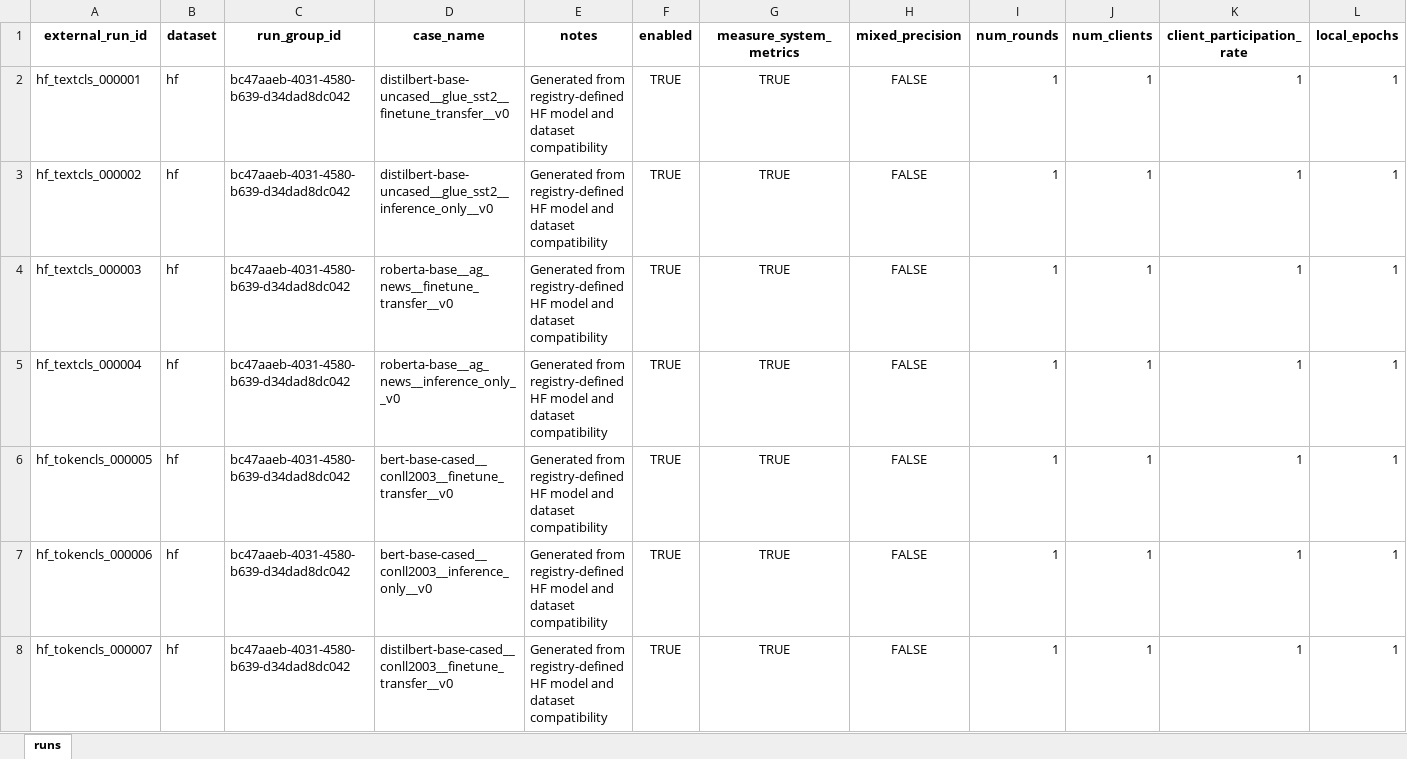
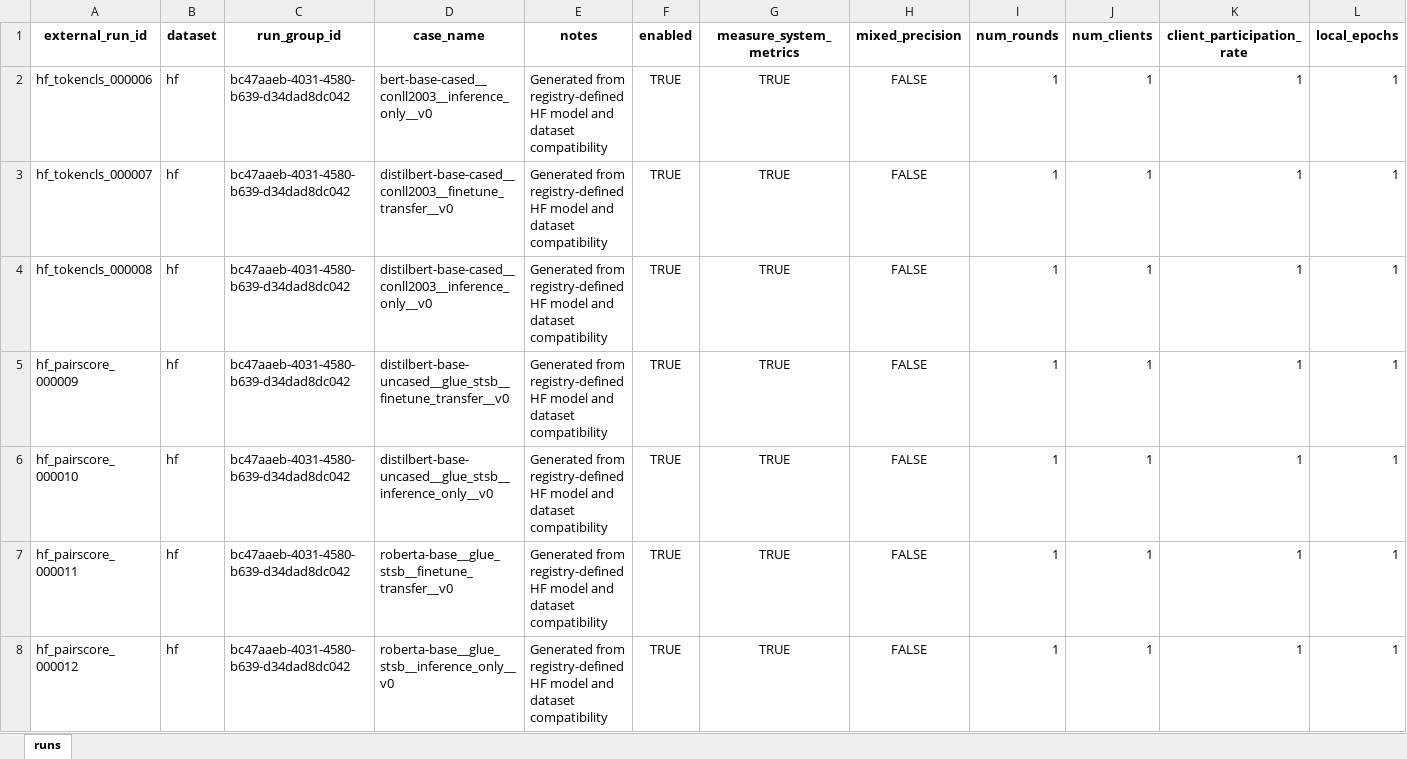
Before and after one commit to YGYerrd/Adaptive-MLaaS-Model, an Excel workbook: outputs/run_manifest.xlsx, sheet runs, drawn as a sheet; only a part is shown; the shorter side is filled out with more unchanged rows; values as stored, in another font and other column widths than the file's, no borders; rows hold the shown columns only; the diff names each change by its address in the sheet, - before the commit and + after, or states it on an @@ line.

```diff
--- a/outputs/run_manifest.xlsx (sheet runs)
+++ b/outputs/run_manifest.xlsx (sheet runs)
-row 2: hf_textcls_000001 | hf | bc47aaeb-4031-4580-b639-d34dad8dc042 | distilbert-base-uncased__glue_sst2__finetune_transfer__v0 | Generated from registry-defined HF model and dataset compatibility | TRUE | TRUE | FALSE | 1 | 1 | 1 | 1
-row 3: hf_textcls_000002 | hf | bc47aaeb-4031-4580-b639-d34dad8dc042 | distilbert-base-uncased__glue_sst2__inference_only__v0 | Generated from registry-defined HF model and dataset compatibility | TRUE | TRUE | FALSE | 1 | 1 | 1 | 1
-row 4: hf_textcls_000003 | hf | bc47aaeb-4031-4580-b639-d34dad8dc042 | roberta-base__ag_news__finetune_transfer__v0 | Generated from registry-defined HF model and dataset compatibility | TRUE | TRUE | FALSE | 1 | 1 | 1 | 1
-row 5: hf_textcls_000004 | hf | bc47aaeb-4031-4580-b639-d34dad8dc042 | roberta-base__ag_news__inference_only__v0 | Generated from registry-defined HF model and dataset compatibility | TRUE | TRUE | FALSE | 1 | 1 | 1 | 1
-row 6: hf_tokencls_000005 | hf | bc47aaeb-4031-4580-b639-d34dad8dc042 | bert-base-cased__conll2003__finetune_transfer__v0 | Generated from registry-defined HF model and dataset compatibility | TRUE | TRUE | FALSE | 1 | 1 | 1 | 1
```
Also changed, not shown: 6 other files.
